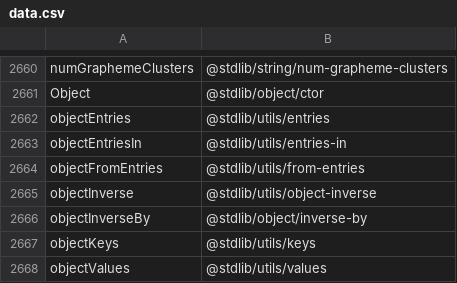
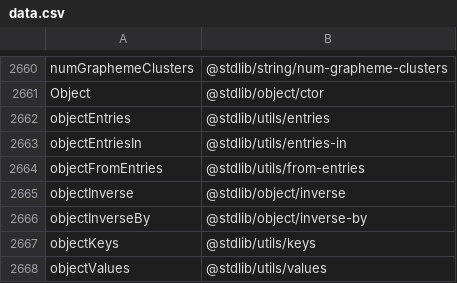
Before and after one commit to stdlib-js/namespace-alias2pkg, a CSV file: data/data.csv, drawn as a sheet; only a part is shown, gaps mark what is left out.

```diff
--- a/data/data.csv
+++ b/data/data.csv
@@ -2664,3 +2664,3 @@ objectEntriesIn,"@stdlib/utils/entries-in"
 objectFromEntries,"@stdlib/utils/from-entries"
-objectInverse,"@stdlib/utils/object-inverse"
+objectInverse,"@stdlib/object/inverse"
 objectInverseBy,"@stdlib/object/inverse-by"
```
Also changed, not shown: 10 other files.
